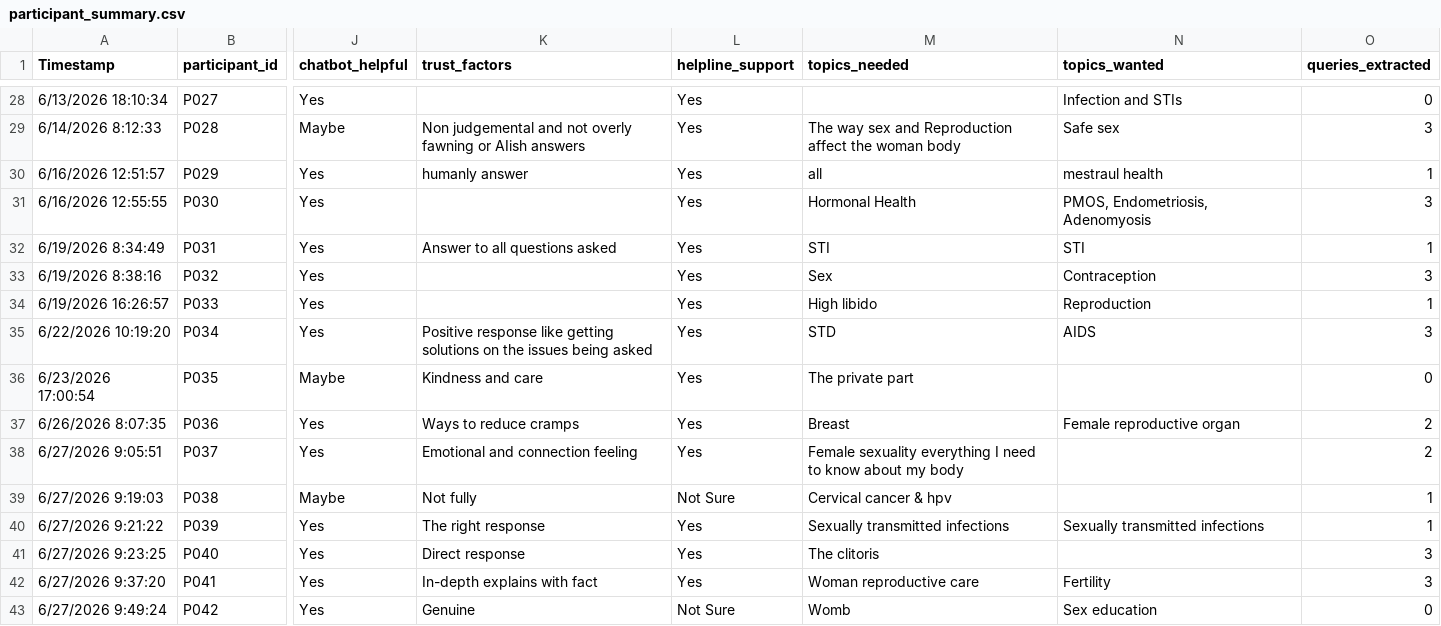
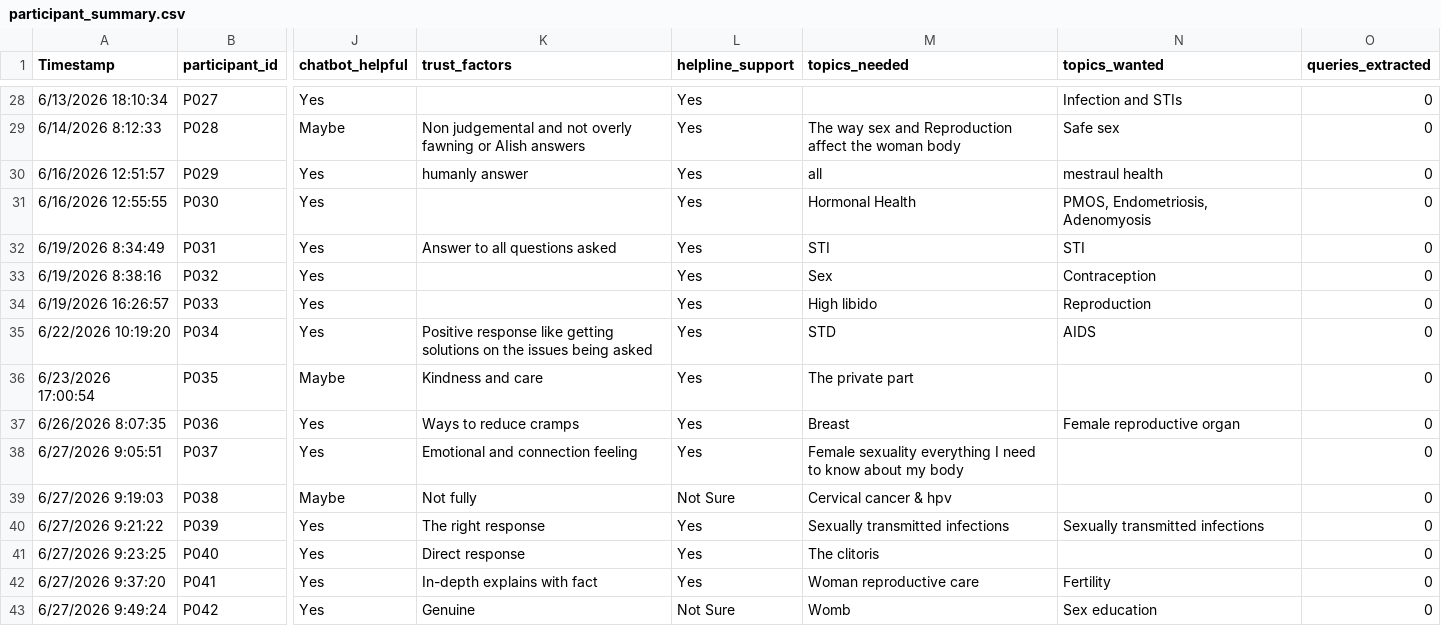
Before and after one commit to abiolalawal14/Abiyamo, a CSV file: data/raw_queries/participant_summary.csv, drawn as a sheet; only a part is shown, gaps mark what is left out; the diff covers the shown part only; the diff names each change by its address in the sheet, - before the commit and + after, or states it on an @@ line.

```diff
--- a/data/raw_queries/participant_summary.csv
+++ b/data/raw_queries/participant_summary.csv
-O29 (queries_extracted): 3
+O29 (queries_extracted): 0
-O30 (queries_extracted): 1
+O30 (queries_extracted): 0
-O31 (queries_extracted): 3
+O31 (queries_extracted): 0
-O32 (queries_extracted): 1
+O32 (queries_extracted): 0
-O33 (queries_extracted): 3
+O33 (queries_extracted): 0
-O34 (queries_extracted): 1
+O34 (queries_extracted): 0
-O35 (queries_extracted): 3
+O35 (queries_extracted): 0
-O37:O38 (queries_extracted): 2
+O37:O38 (queries_extracted): 0
-O39:O40 (queries_extracted): 1
+O39:O40 (queries_extracted): 0
-O41:O42 (queries_extracted): 3
+O41:O42 (queries_extracted): 0
```
Also changed, not shown: 10 added rows and 37 edited cells elsewhere in this file, data/raw_queries/form_responses.csv, data/raw_queries/queries_with_metadata.csv, 5 other files.
